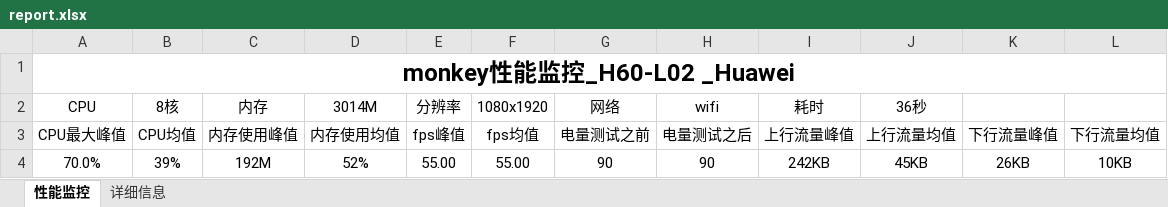
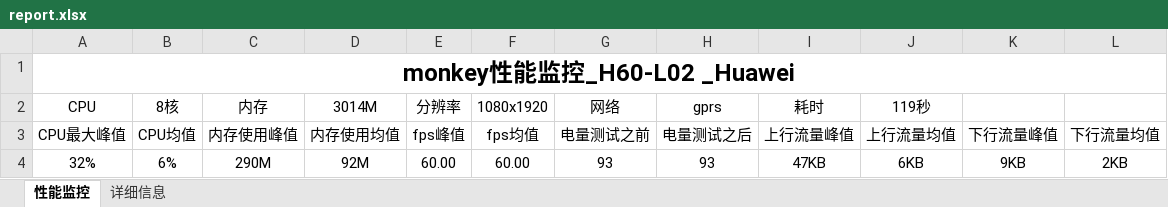
Before and after one commit to Louis-me/monkeyTest, an Excel workbook: report.xlsx, sheet 性能监控, drawn as a sheet; values as stored, in another font and other column widths than the file's, no borders; removed rows and columns are numbered as before the commit, all else as after; the diff names each change by its address in the sheet, - before the commit and + after, or states it on an @@ line.

```diff
--- a/report.xlsx (sheet 性能监控)
+++ b/report.xlsx (sheet 性能监控)
-H2: wifi
+H2: gprs
-J2: 36秒
+J2: 119秒
-row 4: 70.0% | 39% | 192M | 52% | 55.00 | 55.00 | 90 | 90 | 242KB | 45KB | 26KB | 10KB
+row 4: 32% | 6% | 290M | 92M | 60.00 | 60.00 | 93 | 93 | 47KB | 6KB | 9KB | 2KB
```
Also changed, not shown: sheet 详细信息, charts or pictures, 41 other files.
